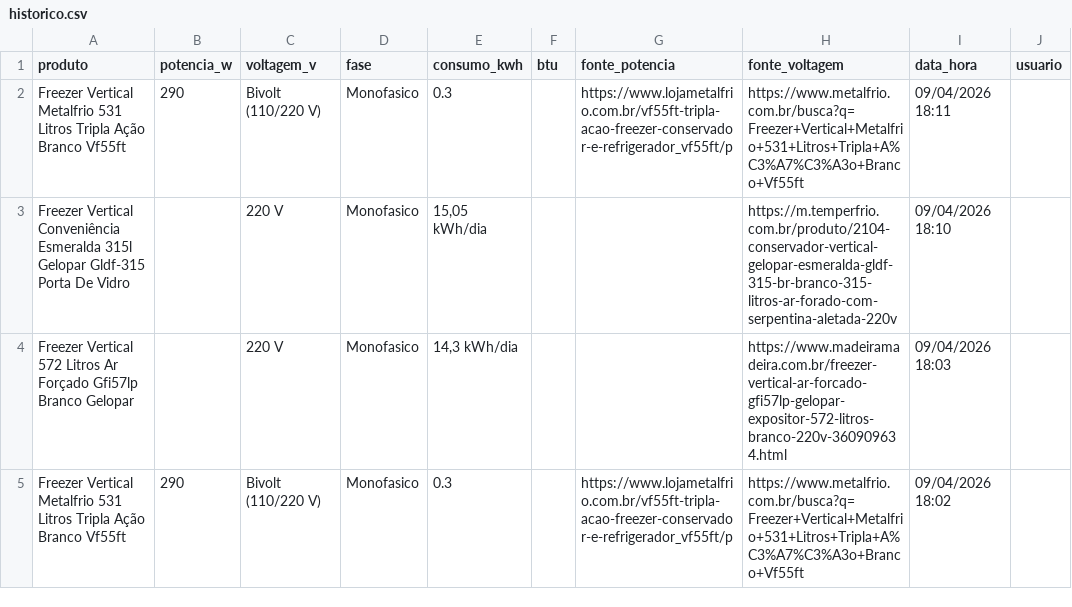
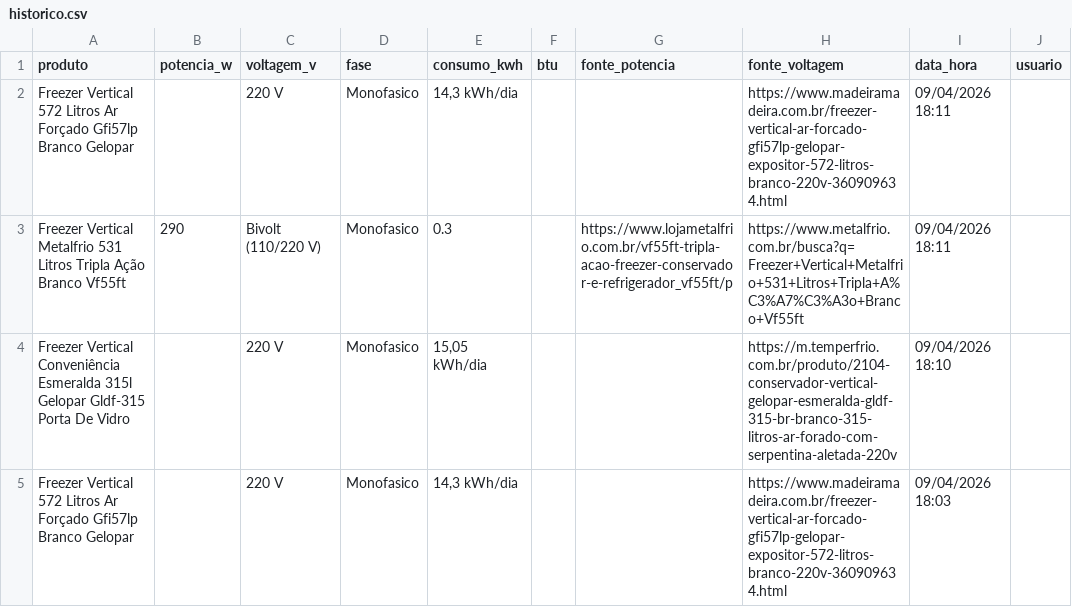
Before and after one commit to arthurfranca-ck/busca-especificacoes, a CSV file: historico.csv, drawn as a sheet; only a part is shown; the shorter side is filled out with more unchanged rows.

Commit message:
Historico atualizado - 09/04/2026 18:11

```diff
--- a/historico.csv
+++ b/historico.csv
@@ -1,2 +1,3 @@
 produto,potencia_w,voltagem_v,fase,consumo_kwh,btu,fonte_potencia,fonte_voltagem,data_hora,usuario
+Freezer Vertical 572 Litros Ar Forçado Gfi57lp Branco Gelopar,,220 V,Monofasico,"14,3 kWh/dia",,,https://www.madeiramadeira.com.br/freezer-vertical-ar-forcado-gfi57lp-gelopar-expositor-572-litros-branco-220v-360909634.html,09/04/2026 18:11,
 Freezer Vertical Metalfrio 531 Litros Tripla Ação Branco Vf55ft,290,Bivolt (110/220 V),Monofasico,0.3,,https://www.lojametalfrio.com.br/vf55ft-tripla-acao-freezer-conservador-e-refrigerador_vf55ft/p,https://www.metalfrio.com.br/busca?q=Freezer+Vertical+Metalfrio+531+Litros+Tripla+A%C3%A7%C3%A3o+Branco+Vf55ft,09/04/2026 18:11,
```
